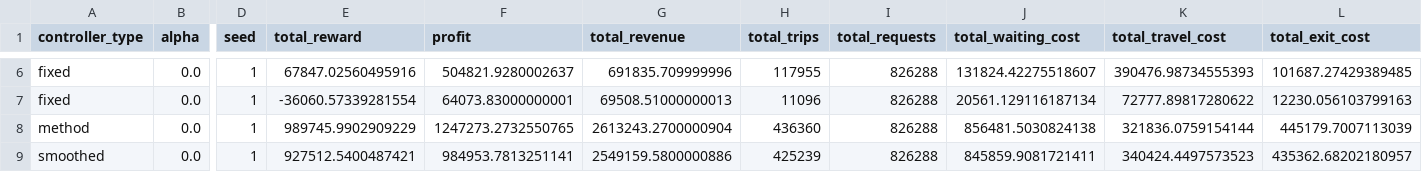
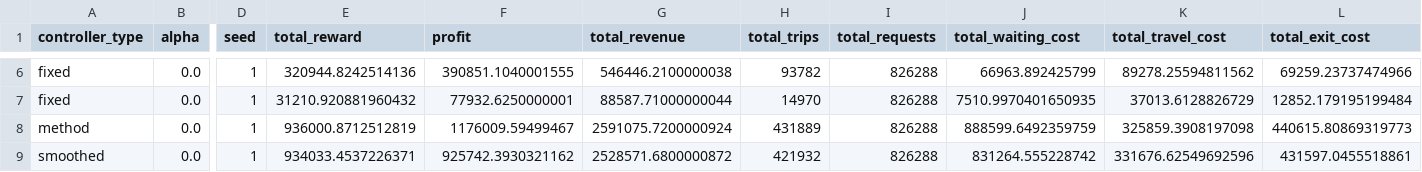
Before and after one commit to msheldon32/rideshare2, a CSV file: results/experiment_results_seed1.csv, drawn as a sheet; only a part is shown, gaps mark what is left out; the diff covers the shown part only; the diff names each change by its address in the sheet, - before the commit and + after, or states it on an @@ line.

```diff
--- a/results/experiment_results_seed1.csv
+++ b/results/experiment_results_seed1.csv
-E6 (total_reward): 67847.02560495916
+E6 (total_reward): 320944.8242514136
-F6 (profit): 504821.9280002637
+F6 (profit): 390851.1040001555
-G6 (total_revenue): 691835.709999996
+G6 (total_revenue): 546446.2100000038
-H6 (total_trips): 117955
+H6 (total_trips): 93782
-J6 (total_waiting_cost): 131824.42275518607
+J6 (total_waiting_cost): 66963.892425799
-K6 (total_travel_cost): 390476.98734555393
+K6 (total_travel_cost): 89278.25594811562
-L6 (total_exit_cost): 101687.27429389485
+L6 (total_exit_cost): 69259.23737474966
-E7 (total_reward): -36060.57339281554
+E7 (total_reward): 31210.920881960432
-F7 (profit): 64073.83000000001
+F7 (profit): 77932.6250000001
-G7 (total_revenue): 69508.51000000013
+G7 (total_revenue): 88587.71000000044
-H7 (total_trips): 11096
+H7 (total_trips): 14970
-J7 (total_waiting_cost): 20561.129116187134
+J7 (total_waiting_cost): 7510.9970401650935
-K7 (total_travel_cost): 72777.89817280622
+K7 (total_travel_cost): 37013.6128826729
-L7 (total_exit_cost): 12230.056103799163
+L7 (total_exit_cost): 12852.179195199484
-E8 (total_reward): 989745.9902909229
+E8 (total_reward): 936000.8712512819
-F8 (profit): 1247273.2732550765
+F8 (profit): 1176009.59499467
-G8 (total_revenue): 2613243.2700000904
+G8 (total_revenue): 2591075.7200000924
-H8 (total_trips): 436360
+H8 (total_trips): 431889
-J8 (total_waiting_cost): 856481.5030824138
+J8 (total_waiting_cost): 888599.6492359759
-K8 (total_travel_cost): 321836.0759154144
+K8 (total_travel_cost): 325859.3908197098
-L8 (total_exit_cost): 445179.7007113039
+L8 (total_exit_cost): 440615.80869319773
-E9 (total_reward): 927512.5400487421
+E9 (total_reward): 934033.4537226371
-F9 (profit): 984953.7813251141
+F9 (profit): 925742.3930321162
-G9 (total_revenue): 2549159.5800000886
+G9 (total_revenue): 2528571.6800000872
-H9 (total_trips): 425239
+H9 (total_trips): 421932
-J9 (total_waiting_cost): 845859.9081721411
+J9 (total_waiting_cost): 831264.555228742
-K9 (total_travel_cost): 340424.4497573523
+K9 (total_travel_cost): 331676.62549692596
-L9 (total_exit_cost): 435362.68202180957
+L9 (total_exit_cost): 431597.0455518861
```
Also changed, not shown: 4 removed rows and 59 edited cells elsewhere in this file, results/experiment_results_seed16.csv, results/experiment_results_seed31.csv, 10 other files.
